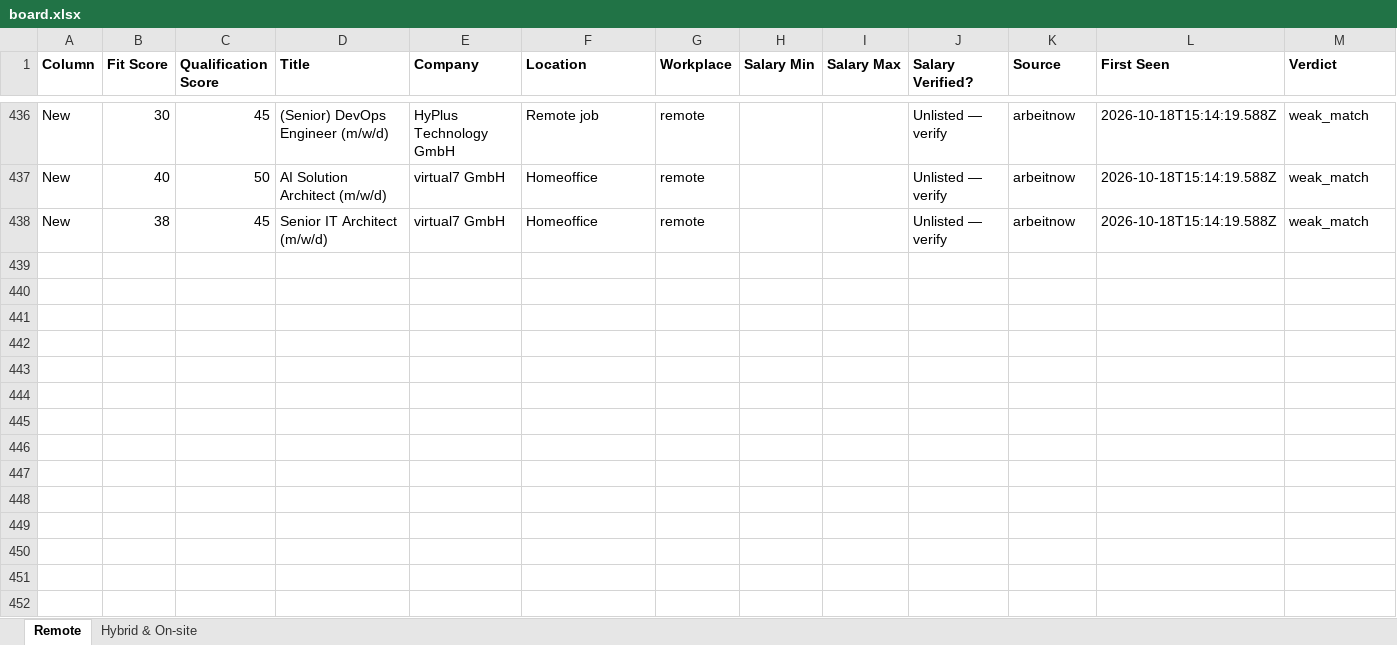
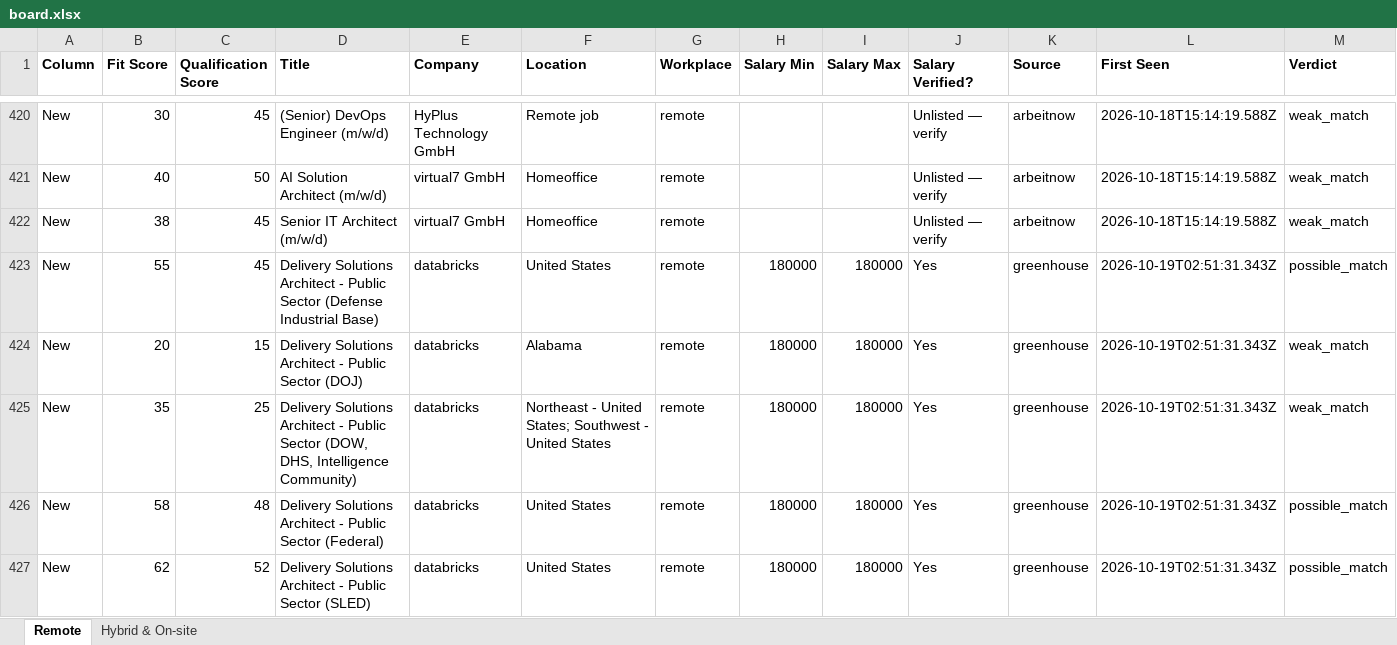
Before and after one commit to naijadamus/goodfela.com, an Excel workbook: hunt/board.xlsx, sheet Remote, drawn as a sheet; only a part is shown, gaps mark what is left out; values as stored, in another font and other column widths than the file's, no borders; rows hold the shown columns only; the diff covers the shown part only; the diff names each change by its address in the sheet, - before the commit and + after, or states it on an @@ line.

```diff
--- a/hunt/board.xlsx (sheet Remote)
+++ b/hunt/board.xlsx (sheet Remote)
+row 423: New | 55 | 45 | Delivery Solutions Architect - Public Sector (Defense Industrial Base) | databricks | United States | remote | 180000 | 180000 | Yes | greenhouse | 2026-10-19T02:51:31.343Z | possible_match
+row 424: New | 20 | 15 | Delivery Solutions Architect - Public Sector (DOJ) | databricks | Alabama | remote | 180000 | 180000 | Yes | greenhouse | 2026-10-19T02:51:31.343Z | weak_match
+row 425: New | 35 | 25 | Delivery Solutions Architect - Public Sector (DOW, DHS, Intelligence Community) | databricks | Northeast - United States; Southwest - United States | remote | 180000 | 180000 | Yes | greenhouse | 2026-10-19T02:51:31.343Z | weak_match
+row 426: New | 58 | 48 | Delivery Solutions Architect - Public Sector (Federal) | databricks | United States | remote | 180000 | 180000 | Yes | greenhouse | 2026-10-19T02:51:31.343Z | possible_match
+row 427: New | 62 | 52 | Delivery Solutions Architect - Public Sector (SLED) | databricks | United States | remote | 180000 | 180000 | Yes | greenhouse | 2026-10-19T02:51:31.343Z | possible_match
```
Also changed, not shown: 5 added rows and 16 removed rows elsewhere in this sheet, sheet Hybrid & On-site, 1 other file.
